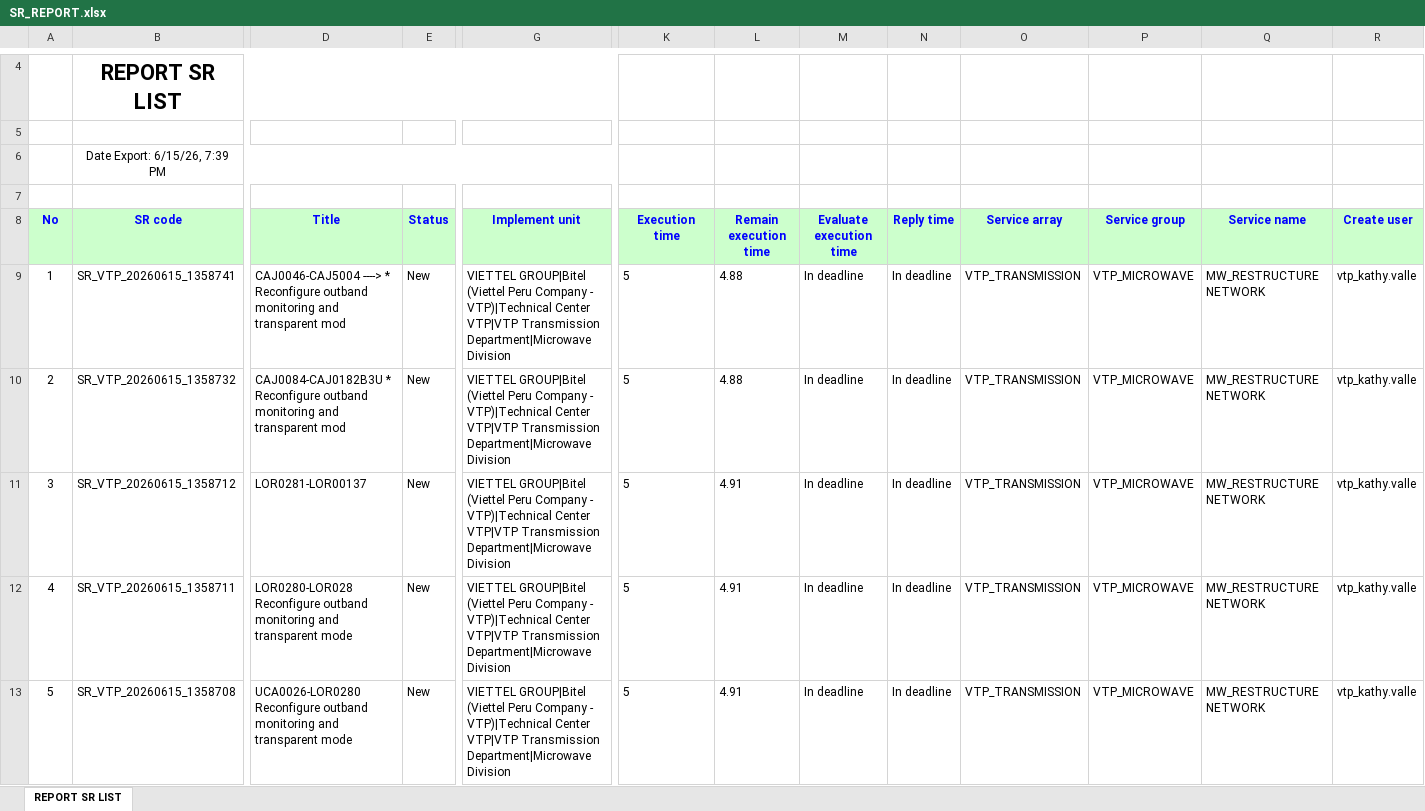
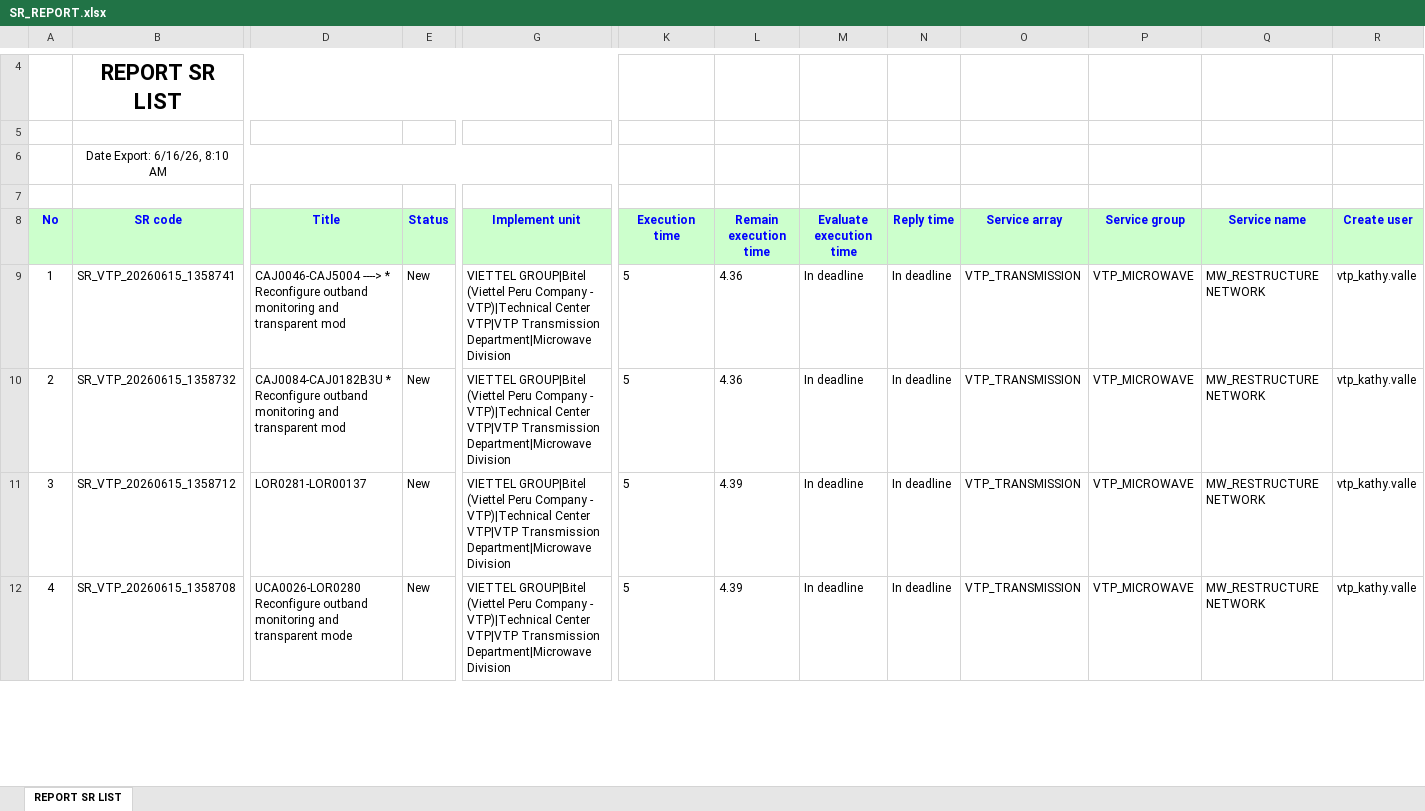
Before and after one commit to alvaromartinezg/sr_dashboard, an Excel workbook: SR_REPORT.xlsx, sheet REPORT SR LIST, drawn as a sheet; only a part is shown, gaps mark what is left out; values as stored, in another font and other column widths than the file's, no borders; removed rows and columns are numbered as before the commit, all else as after; rows hold the shown columns only; the diff covers the shown part only; the diff names each change by its address in the sheet, - before the commit and + after, or states it on an @@ line.

Commit message:
update SR report

```diff
--- a/SR_REPORT.xlsx (sheet REPORT SR LIST)
+++ b/SR_REPORT.xlsx (sheet REPORT SR LIST)
-B6 (SR code): Date Export: 6/15/26, 7:39 PM
+B6 (SR code): Date Export: 6/16/26, 8:10 AM
-L9:L10 (Remain execution time): 4.88
+L9:L10 (Remain execution time): 4.36
-L11 (Remain execution time): 4.91
+L11 (Remain execution time): 4.39
-row 12: 4 | SR_VTP_20260615_1358711 | LOR0280-LOR028 Reconfigure outband monitoring and transparent mode | New | VIETTEL GROUP|Bitel (Viettel Peru Company - VTP)|Technical Center VTP|VTP Transmission Department|Microwave Division | 5 | 4.91 | In deadline | In deadline | VTP_TRANSMISSION | VTP_MICROWAVE | MW_RESTRUCTURE NETWORK | vtp_kathy.valle
@@ column A (No) renumbered between rows 12 and 445 @@
-L12 (Remain execution time): 4.91
+L12 (Remain execution time): 4.39
```
Also changed, not shown: 2 added rows, 1 removed row, 91 moved rows and 28 edited cells elsewhere in this sheet.
